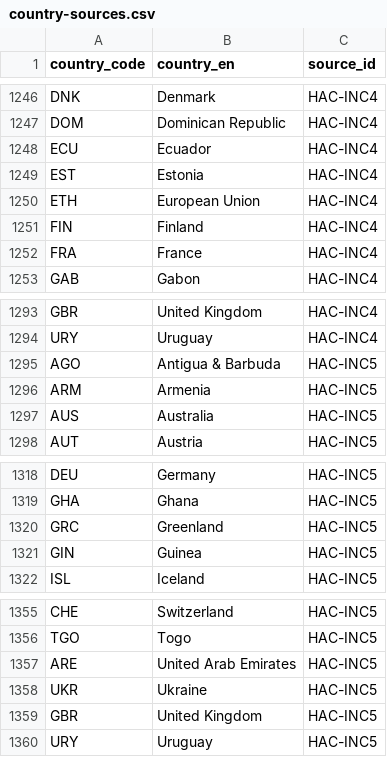
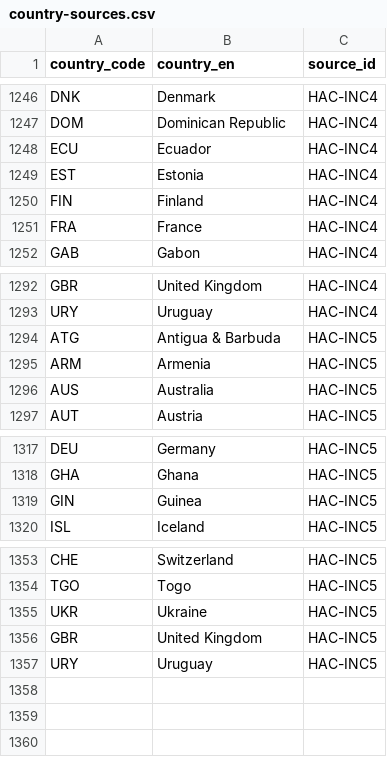
Before and after one commit to WWF-Deutschland/plastic-navigator-test, a CSV file: data/layers/policy/country-sources.csv, drawn as a sheet; only a part is shown, gaps mark what is left out.

Commit message:
update data from sheets fixing INC5 content and members, also remove ethiopia from INC4

```diff
--- a/data/layers/policy/country-sources.csv
+++ b/data/layers/policy/country-sources.csv
@@ -1249,3 +1249,2 @@ ECU,Ecuador,HAC-INC4
 EST,Estonia,HAC-INC4
-ETH,European Union,HAC-INC4
 FIN,Finland,HAC-INC4
@@ -1294,3 +1293,3 @@ GBR,United Kingdom,HAC-INC4
 URY,Uruguay,HAC-INC4
-AGO,Antigua & Barbuda,HAC-INC5
+ATG,Antigua & Barbuda,HAC-INC5
 ARM,Armenia,HAC-INC5
@@ -1319,3 +1318,2 @@ DEU,Germany,HAC-INC5
 GHA,Ghana,HAC-INC5
-GRC,Greenland,HAC-INC5
 GIN,Guinea,HAC-INC5
@@ -1356,3 +1354,2 @@ CHE,Switzerland,HAC-INC5
 TGO,Togo,HAC-INC5
-ARE,United Arab Emirates,HAC-INC5
 UKR,Ukraine,HAC-INC5
```
Also changed, not shown: data/layers/policy/sources.csv.
